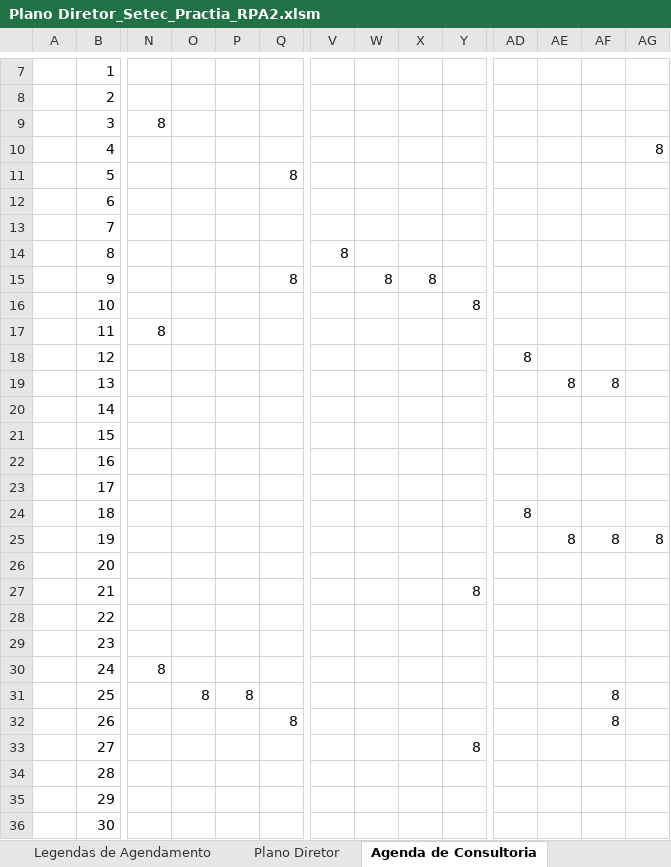
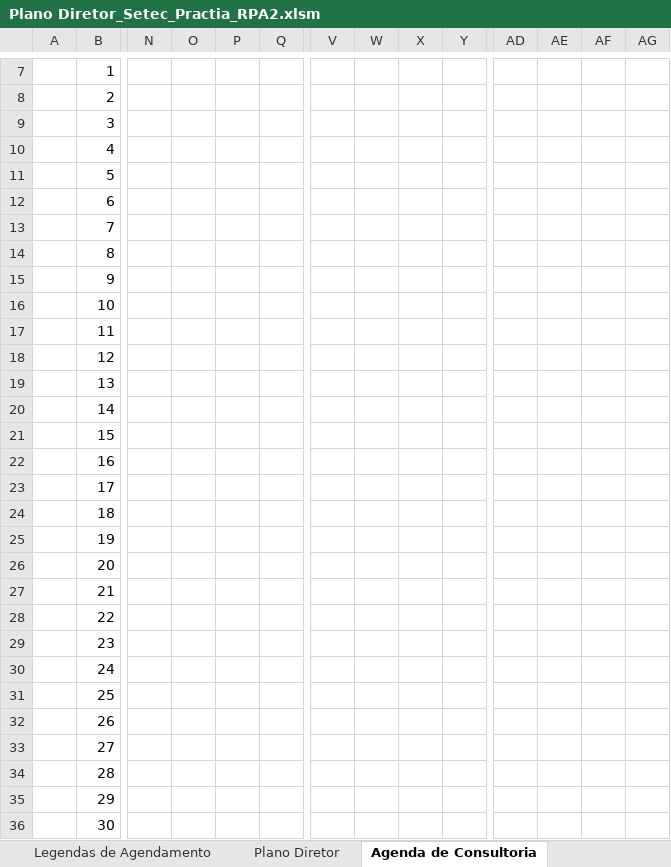
Before and after one commit to jean-practia/Practia, an Excel workbook: arquivos/Plano Diretor_Setec_Practia_RPA2.xlsm, sheet Agenda de Consultoria, drawn as a sheet; only a part is shown, gaps mark what is left out; values as stored, in another font and other column widths than the file's, no cell formats; charts and pictures and conditional formats not drawn; the diff covers the shown part only; the diff names each change by its address in the sheet, - before the commit and + after, or states it on an @@ line.

Commit message:
update

```diff
--- a/arquivos/Plano Diretor_Setec_Practia_RPA2.xlsm (sheet Agenda de Consultoria)
+++ b/arquivos/Plano Diretor_Setec_Practia_RPA2.xlsm (sheet Agenda de Consultoria)
-N9: 8
+N9: (empty)
-AG10: 8
+AG10: (empty)
-Q11: 8
+Q11: (empty)
-V14: 8
+V14: (empty)
-Q15: 8
+Q15: (empty)
-W15: 8
+W15: (empty)
-X15: 8
+X15: (empty)
-Y16: 8
+Y16: (empty)
-N17: 8
+N17: (empty)
-AD18: 8
+AD18: (empty)
-AE19: 8
+AE19: (empty)
-AF19: 8
+AF19: (empty)
-AD24: 8
+AD24: (empty)
-AE25: 8
+AE25: (empty)
-AF25: 8
+AF25: (empty)
-AG25: 8
+AG25: (empty)
-Y27: 8
+Y27: (empty)
-N30: 8
+N30: (empty)
-O31: 8
+O31: (empty)
-P31: 8
+P31: (empty)
-AF31:AF32: 8
+AF31:AF32: (empty)
-Q32: 8
+Q32: (empty)
-Y33: 8
+Y33: (empty)
```
Also changed, not shown: 10 edited cells elsewhere in this sheet, cell formats, hidden cells.
